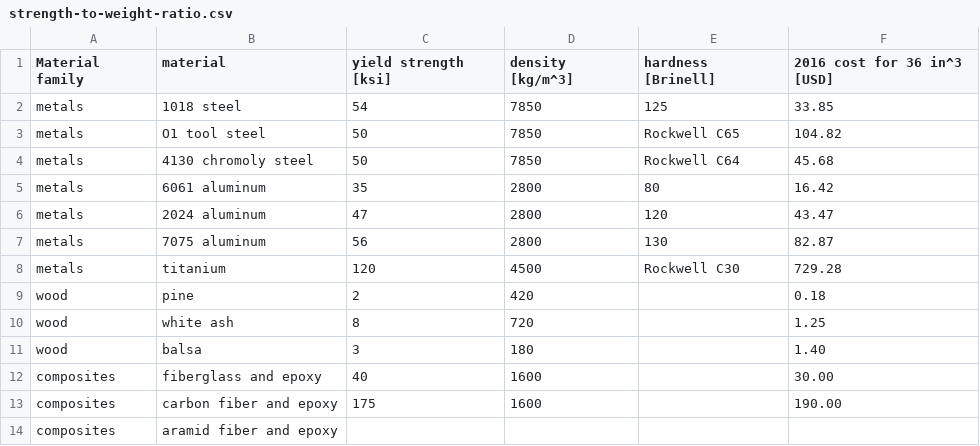
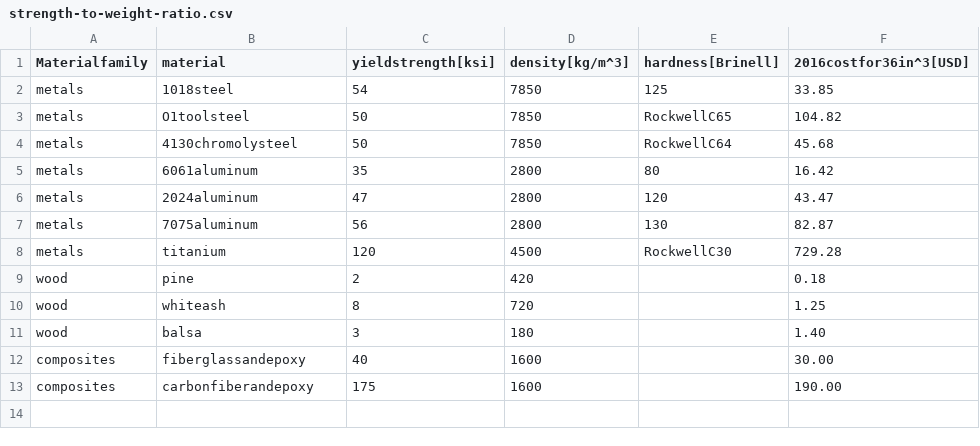
Before and after one commit to pingswept/how-to-make-stuff, a CSV file: strength-to-weight-ratio.csv, drawn as a sheet; the diff names each change by its address in the sheet, - before the commit and + after, or states it on an @@ line.

Commit message:
Add strength-to-weight stuff

```diff
--- a/strength-to-weight-ratio.csv
+++ b/strength-to-weight-ratio.csv
-A1: Material family
+A1: Materialfamily
-C1: yield strength [ksi]
+C1: yieldstrength[ksi]
-D1: density [kg/m^3]
+D1: density[kg/m^3]
-E1: hardness [Brinell]
+E1: hardness[Brinell]
-F1: 2016 cost for 36 in^3 [USD]
+F1: 2016costfor36in^3[USD]
-B2 (material): 1018 steel
+B2 (material): 1018steel
-B3 (material): O1 tool steel
+B3 (material): O1toolsteel
-E3 (hardness[Brinell]): Rockwell C65
+E3 (hardness[Brinell]): RockwellC65
-B4 (material): 4130 chromoly steel
+B4 (material): 4130chromolysteel
-E4 (hardness[Brinell]): Rockwell C64
+E4 (hardness[Brinell]): RockwellC64
-B5 (material): 6061 aluminum
+B5 (material): 6061aluminum
-B6 (material): 2024 aluminum
+B6 (material): 2024aluminum
-B7 (material): 7075 aluminum
+B7 (material): 7075aluminum
-E8 (hardness[Brinell]): Rockwell C30
+E8 (hardness[Brinell]): RockwellC30
-B10 (material): white ash
+B10 (material): whiteash
-B12 (material): fiberglass and epoxy
+B12 (material): fiberglassandepoxy
-B13 (material): carbon fiber and epoxy
+B13 (material): carbonfiberandepoxy
-row 14: composites | aramid fiber and epoxy
```
Also changed, not shown: 2 other files.
